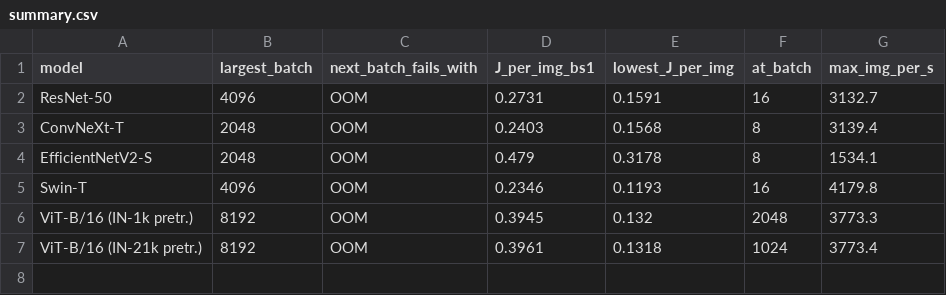
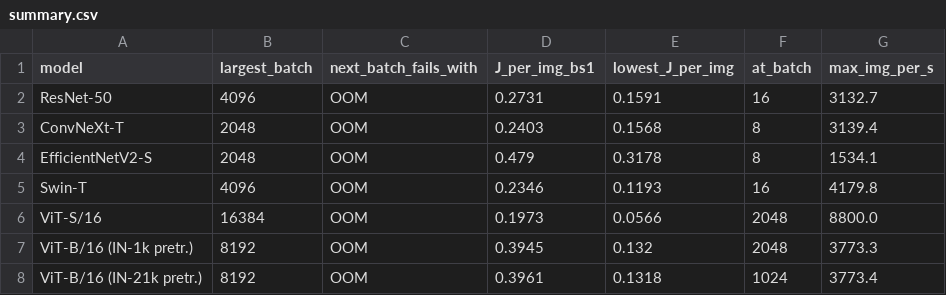
Before and after one commit to AyeshaAfzal91/Uzair-Master-Thesis, a CSV file: helma_bench/results/v2_results/bench_1465846/plots/summary.csv, drawn as a sheet.

Commit message:
Vit s bench added

```diff
--- a/helma_bench/results/v2_results/bench_1465846/plots/summary.csv
+++ b/helma_bench/results/v2_results/bench_1465846/plots/summary.csv
@@ -5,2 +5,3 @@ EfficientNetV2-S,2048,OOM,0.479,0.3178,8,1534.1
 Swin-T,4096,OOM,0.2346,0.1193,16,4179.8
+ViT-S/16,16384,OOM,0.1973,0.0566,2048,8800.0
 ViT-B/16 (IN-1k pretr.),8192,OOM,0.3945,0.132,2048,3773.3
```
Also changed, not shown: 9 other files.
